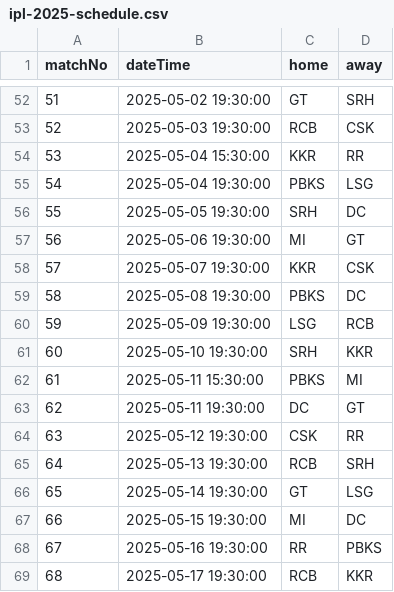
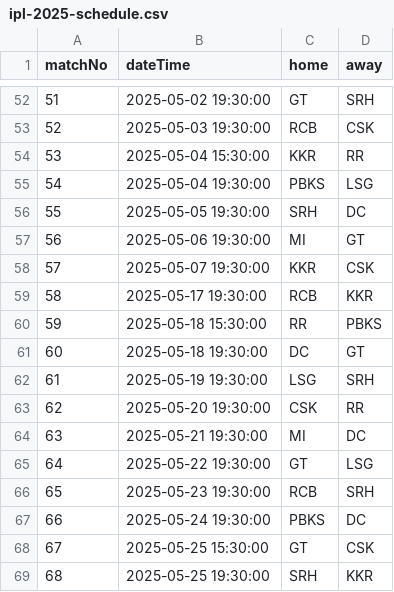
Before and after one commit to kiran-sg/ipl-prediction, a CSV file: src/main/resources/ipl-2025-schedule.csv, drawn as a sheet; only a part is shown, gaps mark what is left out; the diff covers the shown part only.

Commit message:
revised schedule

```diff
--- a/src/main/resources/ipl-2025-schedule.csv
+++ b/src/main/resources/ipl-2025-schedule.csv
@@ -58,12 +58,12 @@ matchNo,dateTime,home,away
 57,2025-05-07 19:30:00,KKR,CSK
-58,2025-05-08 19:30:00,PBKS,DC
-59,2025-05-09 19:30:00,LSG,RCB
-60,2025-05-10 19:30:00,SRH,KKR
-61,2025-05-11 15:30:00,PBKS,MI
-62,2025-05-11 19:30:00,DC,GT
-63,2025-05-12 19:30:00,CSK,RR
-64,2025-05-13 19:30:00,RCB,SRH
-65,2025-05-14 19:30:00,GT,LSG
-66,2025-05-15 19:30:00,MI,DC
-67,2025-05-16 19:30:00,RR,PBKS
-68,2025-05-17 19:30:00,RCB,KKR
+58,2025-05-17 19:30:00,RCB,KKR
+59,2025-05-18 15:30:00,RR,PBKS
+60,2025-05-18 19:30:00,DC,GT
+61,2025-05-19 19:30:00,LSG,SRH
+62,2025-05-20 19:30:00,CSK,RR
+63,2025-05-21 19:30:00,MI,DC
+64,2025-05-22 19:30:00,GT,LSG
+65,2025-05-23 19:30:00,RCB,SRH
+66,2025-05-24 19:30:00,PBKS,DC
+67,2025-05-25 15:30:00,GT,CSK
+68,2025-05-25 19:30:00,SRH,KKR
```
Also changed, not shown: 5 edited cells elsewhere in this file.
